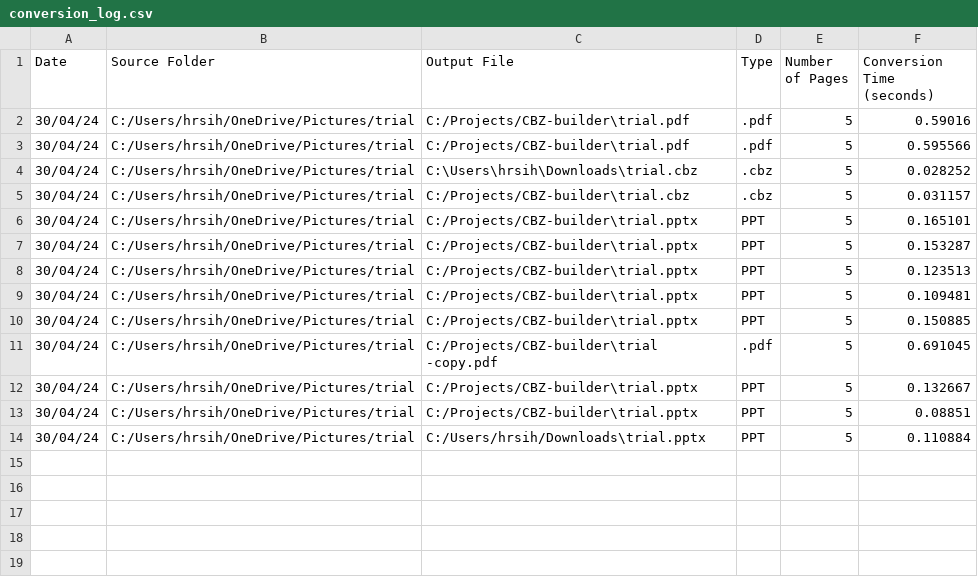
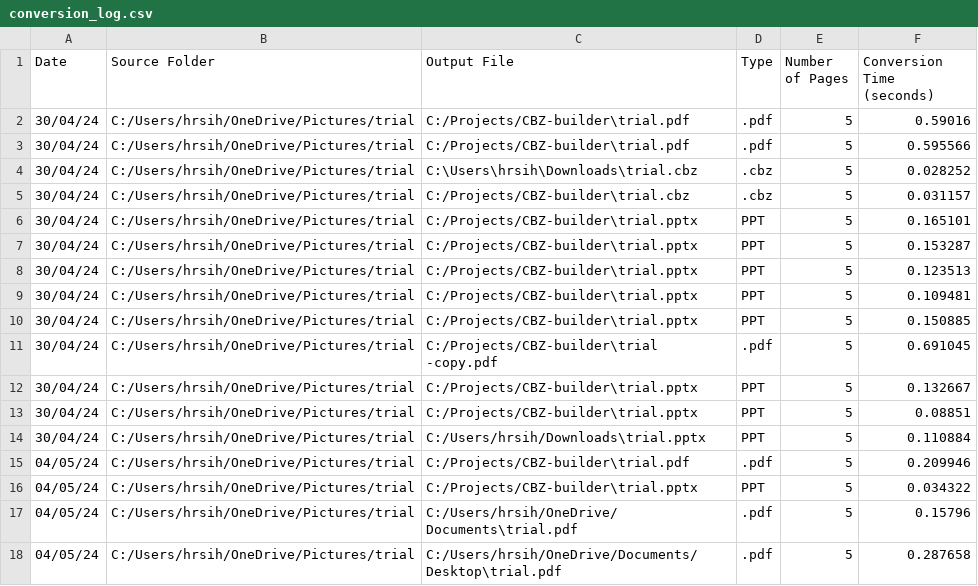
Before and after one commit to habib-153/PDF-builder-Project, a CSV file: conversion_log.csv, drawn as a sheet.

```diff
--- a/conversion_log.csv
+++ b/conversion_log.csv
@@ -14 +14,5 @@ Date,Source Folder,Output File,Type,Number of Pages,Conversion Time (seconds)
 30/04/24,C:/Users/hrsih/OneDrive/Pictures/trial,C:/Users/hrsih/Downloads\trial.pptx,PPT,5,0.110884
+04/05/24,C:/Users/hrsih/OneDrive/Pictures/trial,C:/Projects/CBZ-builder\trial.pdf,.pdf,5,0.209946
+04/05/24,C:/Users/hrsih/OneDrive/Pictures/trial,C:/Projects/CBZ-builder\trial.pptx,PPT,5,0.034322
+04/05/24,C:/Users/hrsih/OneDrive/Pictures/trial,C:/Users/hrsih/OneDrive/Documents\trial.pdf,.pdf,5,0.15796
+04/05/24,C:/Users/hrsih/OneDrive/Pictures/trial,C:/Users/hrsih/OneDrive/Documents/Desktop\trial.pdf,.pdf,5,0.287658
```
Also changed, not shown: 4 other files.
